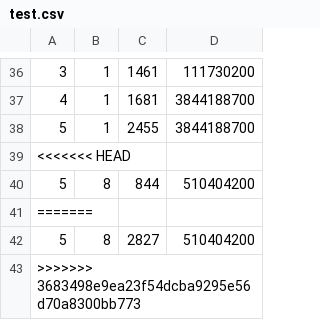
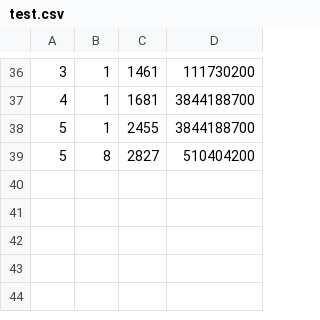
Before and after one commit to dkozykowski/Chess-Engine-GPU, a CSV file: src/test.csv, drawn as a sheet; only a part is shown, gaps mark what is left out; the diff names each change by its address in the sheet, - before the commit and + after, or states it on an @@ line.

```diff
--- a/src/test.csv
+++ b/src/test.csv
-row 39: <<<<<<< HEAD
-row 40: 5 | 8 | 844 | 510404200
-row 41: =======
-row 43: >>>>>>> 3683498e9ea23f54dcba9295e56d70a8300bb773
```
Also changed, not shown: 1 other file.
